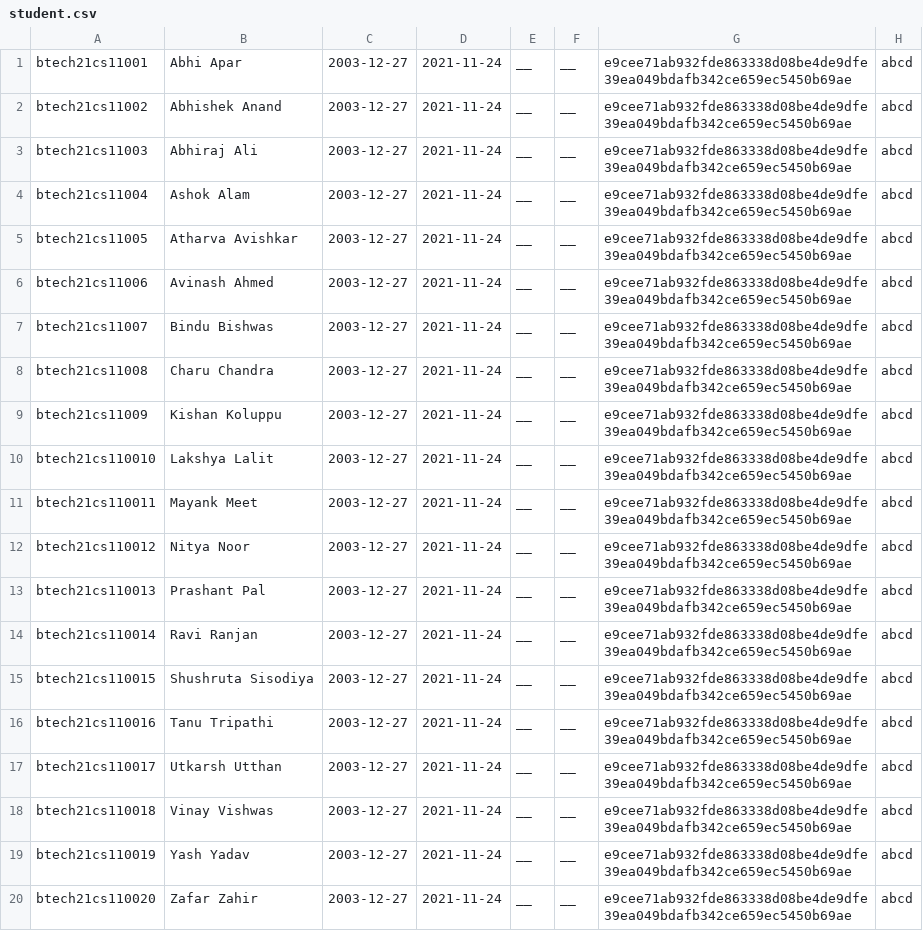
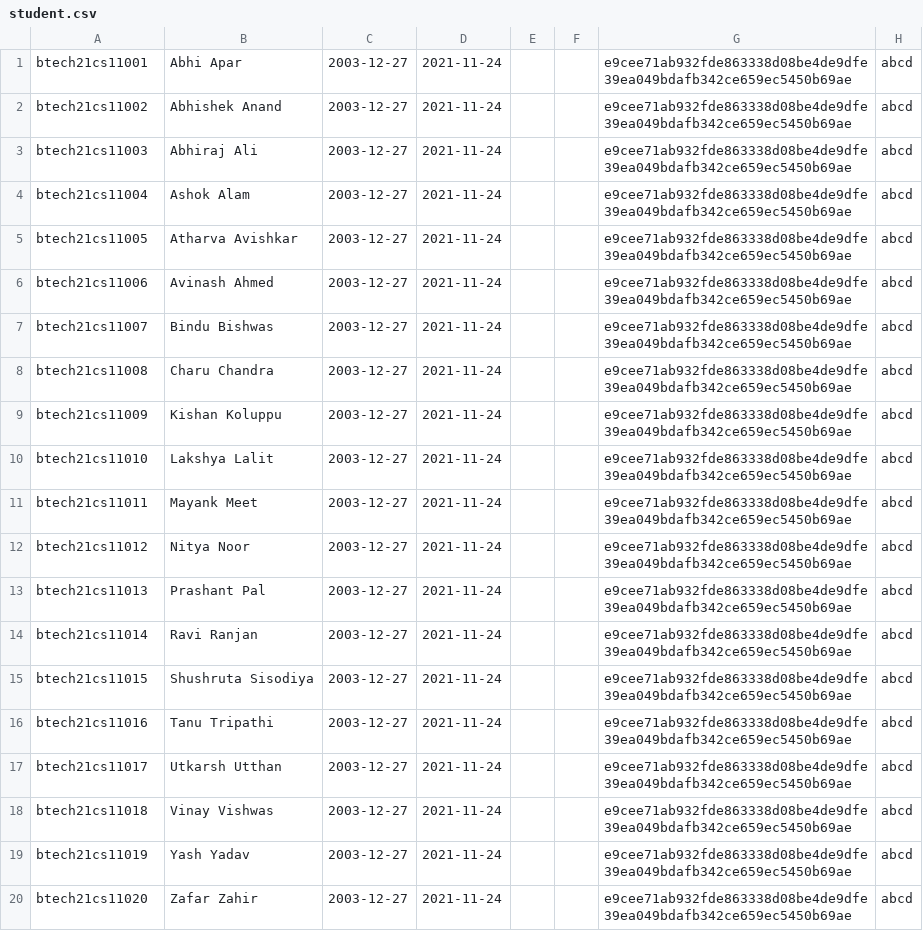
Before and after one commit to abhinavydv/MiniAIMS, a CSV file: data/student.csv, drawn as a sheet.

```diff
--- a/data/student.csv
+++ b/data/student.csv
@@ -1,20 +1,20 @@
-btech21cs11001, Abhi Apar, 2003-12-27, 2021-11-24, __, __, e9cee71ab932fde863338d08be4de9dfe39ea049bdafb342ce659ec5450b69ae, abcd
-btech21cs11002, Abhishek Anand, 2003-12-27, 2021-11-24, __, __, e9cee71ab932fde863338d08be4de9dfe39ea049bdafb342ce659ec5450b69ae, abcd
-btech21cs11003, Abhiraj Ali, 2003-12-27, 2021-11-24, __, __, e9cee71ab932fde863338d08be4de9dfe39ea049bdafb342ce659ec5450b69ae, abcd
-btech21cs11004, Ashok Alam, 2003-12-27, 2021-11-24, __, __, e9cee71ab932fde863338d08be4de9dfe39ea049bdafb342ce659ec5450b69ae, abcd
-btech21cs11005, Atharva Avishkar, 2003-12-27, 2021-11-24, __, __, e9cee71ab932fde863338d08be4de9dfe39ea049bdafb342ce659ec5450b69ae, abcd
-btech21cs11006, Avinash Ahmed, 2003-12-27, 2021-11-24, __, __, e9cee71ab932fde863338d08be4de9dfe39ea049bdafb342ce659ec5450b69ae, abcd
-btech21cs11007, Bindu Bishwas, 2003-12-27, 2021-11-24, __, __, e9cee71ab932fde863338d08be4de9dfe39ea049bdafb342ce659ec5450b69ae, abcd
-btech21cs11008, Charu Chandra, 2003-12-27, 2021-11-24, __, __, e9cee71ab932fde863338d08be4de9dfe39ea049bdafb342ce659ec5450b69ae, abcd
-btech21cs11009, Kishan Koluppu, 2003-12-27, 2021-11-24, __, __, e9cee71ab932fde863338d08be4de9dfe39ea049bdafb342ce659ec5450b69ae, abcd
-btech21cs110010, Lakshya Lalit, 2003-12-27, 2021-11-24, __, __, e9cee71ab932fde863338d08be4de9dfe39ea049bdafb342ce659ec5450b69ae, abcd
-btech21cs110011, Mayank Meet, 2003-12-27, 2021-11-24, __, __, e9cee71ab932fde863338d08be4de9dfe39ea049bdafb342ce659ec5450b69ae, abcd
-btech21cs110012, Nitya Noor, 2003-12-27, 2021-11-24, __, __, e9cee71ab932fde863338d08be4de9dfe39ea049bdafb342ce659ec5450b69ae, abcd
-btech21cs110013, Prashant Pal, 2003-12-27, 2021-11-24, __, __, e9cee71ab932fde863338d08be4de9dfe39ea049bdafb342ce659ec5450b69ae, abcd
-btech21cs110014, Ravi Ranjan, 2003-12-27, 2021-11-24, __, __, e9cee71ab932fde863338d08be4de9dfe39ea049bdafb342ce659ec5450b69ae, abcd
-btech21cs110015, Shushruta Sisodiya, 2003-12-27, 2021-11-24, __, __, e9cee71ab932fde863338d08be4de9dfe39ea049bdafb342ce659ec5450b69ae, abcd
-btech21cs110016, Tanu Tripathi, 2003-12-27, 2021-11-24, __, __, e9cee71ab932fde863338d08be4de9dfe39ea049bdafb342ce659ec5450b69ae, abcd
-btech21cs110017, Utkarsh Utthan, 2003-12-27, 2021-11-24, __, __, e9cee71ab932fde863338d08be4de9dfe39ea049bdafb342ce659ec5450b69ae, abcd
-btech21cs110018, Vinay Vishwas, 2003-12-27, 2021-11-24, __, __, e9cee71ab932fde863338d08be4de9dfe39ea049bdafb342ce659ec5450b69ae, abcd
-btech21cs110019, Yash Yadav, 2003-12-27, 2021-11-24, __, __, e9cee71ab932fde863338d08be4de9dfe39ea049bdafb342ce659ec5450b69ae, abcd
-btech21cs110020, Zafar Zahir, 2003-12-27, 2021-11-24, __, __, e9cee71ab932fde863338d08be4de9dfe39ea049bdafb342ce659ec5450b69ae, abcd
+btech21cs11001, Abhi Apar, 2003-12-27, 2021-11-24, , , e9cee71ab932fde863338d08be4de9dfe39ea049bdafb342ce659ec5450b69ae, abcd
+btech21cs11002, Abhishek Anand, 2003-12-27, 2021-11-24, , , e9cee71ab932fde863338d08be4de9dfe39ea049bdafb342ce659ec5450b69ae, abcd
+btech21cs11003, Abhiraj Ali, 2003-12-27, 2021-11-24, , , e9cee71ab932fde863338d08be4de9dfe39ea049bdafb342ce659ec5450b69ae, abcd
+btech21cs11004, Ashok Alam, 2003-12-27, 2021-11-24, , , e9cee71ab932fde863338d08be4de9dfe39ea049bdafb342ce659ec5450b69ae, abcd
+btech21cs11005, Atharva Avishkar, 2003-12-27, 2021-11-24, , , e9cee71ab932fde863338d08be4de9dfe39ea049bdafb342ce659ec5450b69ae, abcd
+btech21cs11006, Avinash Ahmed, 2003-12-27, 2021-11-24, , , e9cee71ab932fde863338d08be4de9dfe39ea049bdafb342ce659ec5450b69ae, abcd
+btech21cs11007, Bindu Bishwas, 2003-12-27, 2021-11-24, , , e9cee71ab932fde863338d08be4de9dfe39ea049bdafb342ce659ec5450b69ae, abcd
+btech21cs11008, Charu Chandra, 2003-12-27, 2021-11-24, , , e9cee71ab932fde863338d08be4de9dfe39ea049bdafb342ce659ec5450b69ae, abcd
+btech21cs11009, Kishan Koluppu, 2003-12-27, 2021-11-24, , , e9cee71ab932fde863338d08be4de9dfe39ea049bdafb342ce659ec5450b69ae, abcd
+btech21cs11010, Lakshya Lalit, 2003-12-27, 2021-11-24, , , e9cee71ab932fde863338d08be4de9dfe39ea049bdafb342ce659ec5450b69ae, abcd
+btech21cs11011, Mayank Meet, 2003-12-27, 2021-11-24, , , e9cee71ab932fde863338d08be4de9dfe39ea049bdafb342ce659ec5450b69ae, abcd
+btech21cs11012, Nitya Noor, 2003-12-27, 2021-11-24, , , e9cee71ab932fde863338d08be4de9dfe39ea049bdafb342ce659ec5450b69ae, abcd
+btech21cs11013, Prashant Pal, 2003-12-27, 2021-11-24, , , e9cee71ab932fde863338d08be4de9dfe39ea049bdafb342ce659ec5450b69ae, abcd
+btech21cs11014, Ravi Ranjan, 2003-12-27, 2021-11-24, , , e9cee71ab932fde863338d08be4de9dfe39ea049bdafb342ce659ec5450b69ae, abcd
+btech21cs11015, Shushruta Sisodiya, 2003-12-27, 2021-11-24, , , e9cee71ab932fde863338d08be4de9dfe39ea049bdafb342ce659ec5450b69ae, abcd
+btech21cs11016, Tanu Tripathi, 2003-12-27, 2021-11-24, , , e9cee71ab932fde863338d08be4de9dfe39ea049bdafb342ce659ec5450b69ae, abcd
+btech21cs11017, Utkarsh Utthan, 2003-12-27, 2021-11-24, , , e9cee71ab932fde863338d08be4de9dfe39ea049bdafb342ce659ec5450b69ae, abcd
+btech21cs11018, Vinay Vishwas, 2003-12-27, 2021-11-24, , , e9cee71ab932fde863338d08be4de9dfe39ea049bdafb342ce659ec5450b69ae, abcd
+btech21cs11019, Yash Yadav, 2003-12-27, 2021-11-24, , , e9cee71ab932fde863338d08be4de9dfe39ea049bdafb342ce659ec5450b69ae, abcd
+btech21cs11020, Zafar Zahir, 2003-12-27, 2021-11-24, , , e9cee71ab932fde863338d08be4de9dfe39ea049bdafb342ce659ec5450b69ae, abcd
```
Also changed, not shown: 4 other files.
